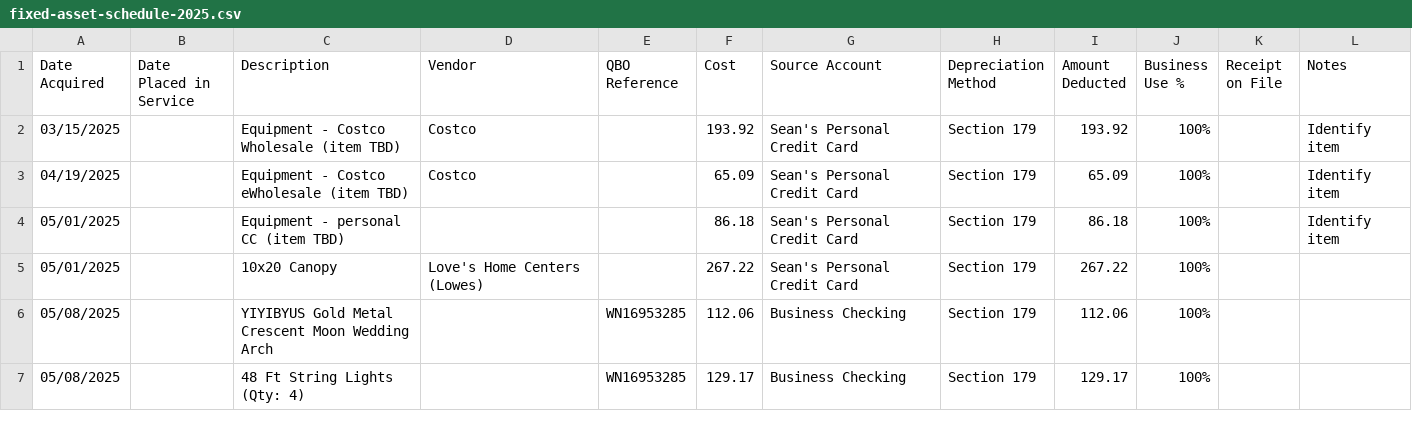
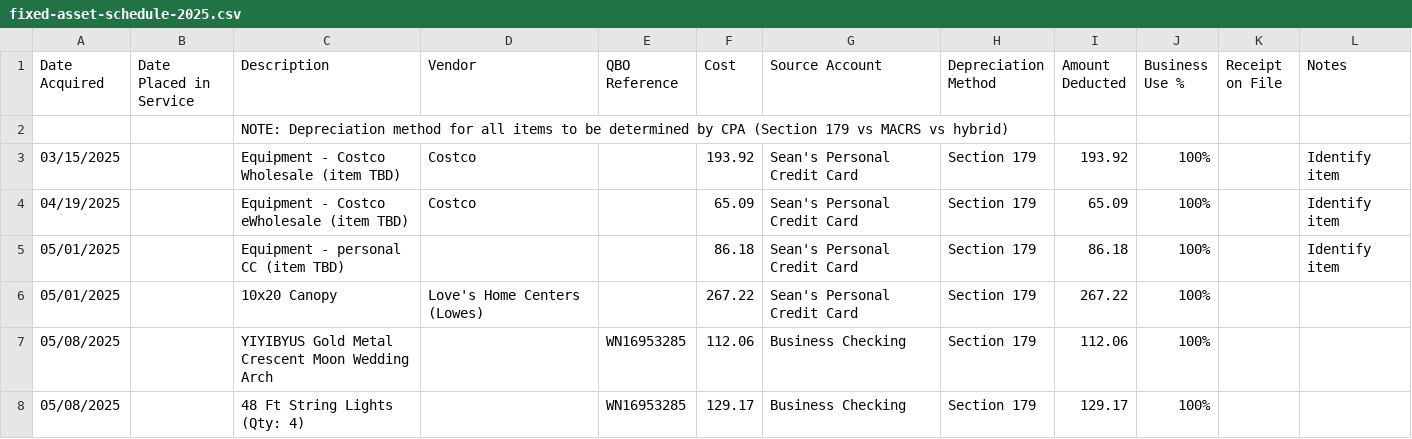
Before and after one commit to seaninsd94/Build-with-AI, a CSV file: fixed-asset-schedule-2025.csv, drawn as a sheet; only a part is shown; the diff names each change by its address in the sheet, - before the commit and + after, or states it on an @@ line.

```diff
--- a/fixed-asset-schedule-2025.csv
+++ b/fixed-asset-schedule-2025.csv
+row 2:  |  | NOTE: Depreciation method for all items to be determined by CPA (Section 179 vs MACRS vs hybrid)
```
Also changed, not shown: 1 other file.
